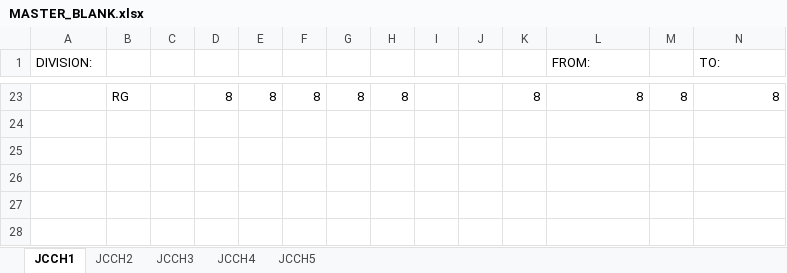
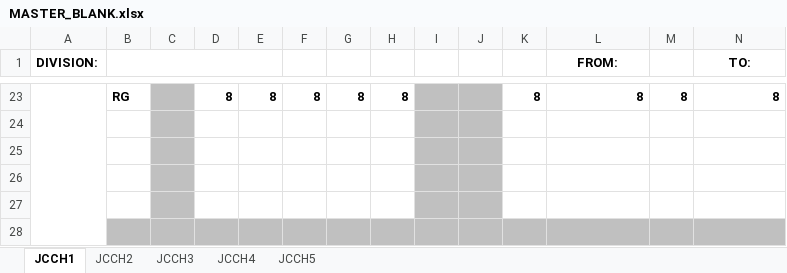
Before and after one commit to support502/jcso-detectives, an Excel workbook: templates/MASTER_BLANK.xlsx, sheet JCCH1, drawn as a sheet; only a part is shown, gaps mark what is left out; values as stored, in another font and other column widths than the file's, no borders; conditional formats not drawn; the diff covers the shown part only; the diff names each change by its address in the sheet, - before the commit and + after, or states it on an @@ line.

```diff
--- a/templates/MASTER_BLANK.xlsx (sheet JCCH1)
+++ b/templates/MASTER_BLANK.xlsx (sheet JCCH1)
-A1 bold: off
+A1 bold: on
+B1:E1 merged
@@ L1 bold: off → on, alignment: left → center @@
@@ N1 bold: off → on, alignment: left → center @@
+A23:A28 merged
-B23 bold: off
+B23 bold: on
-C23:C27 fill: none
+C23:C27 fill: #C0C0C0
-D23:H23 bold: off
+D23:H23 bold: on
-I23:J27 fill: none
+I23:J27 fill: #C0C0C0
-K23:N23 bold: off
+K23:N23 bold: on
-B28:N28 fill: none
+B28:N28 fill: #C0C0C0
```
Also changed, not shown: cell formats and merged cells elsewhere in this sheet, sheet JCCH5, sheet JCCH3, sheet JCCH4, sheet JCCH2, formulas that keep their value.
